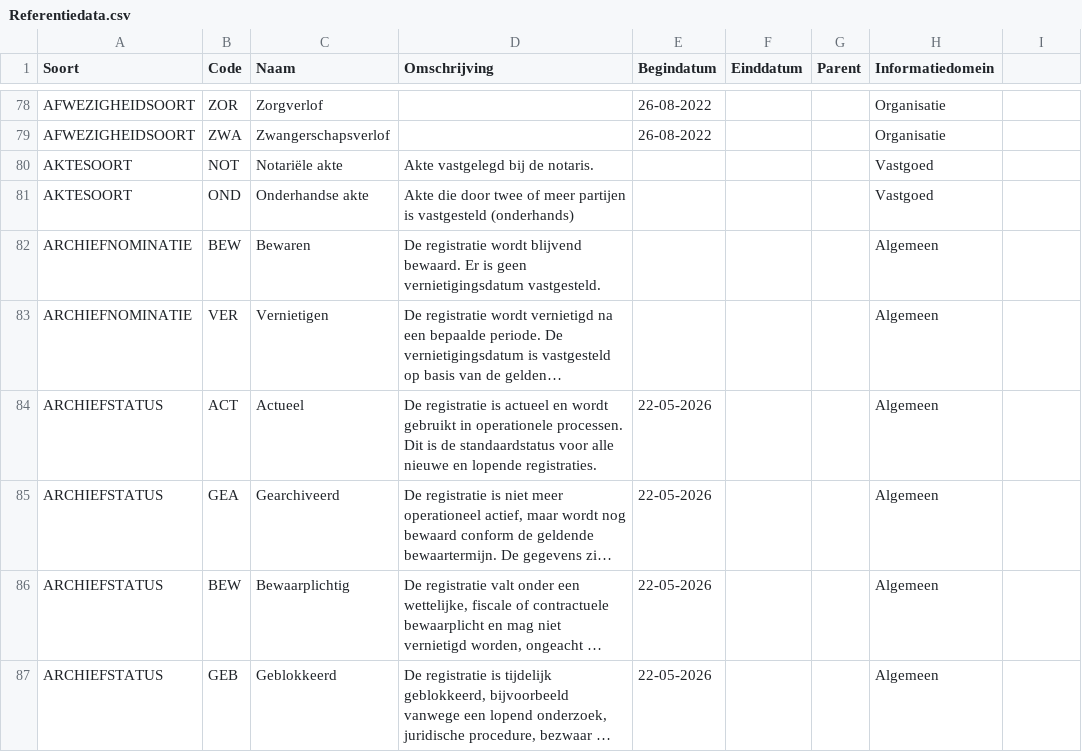
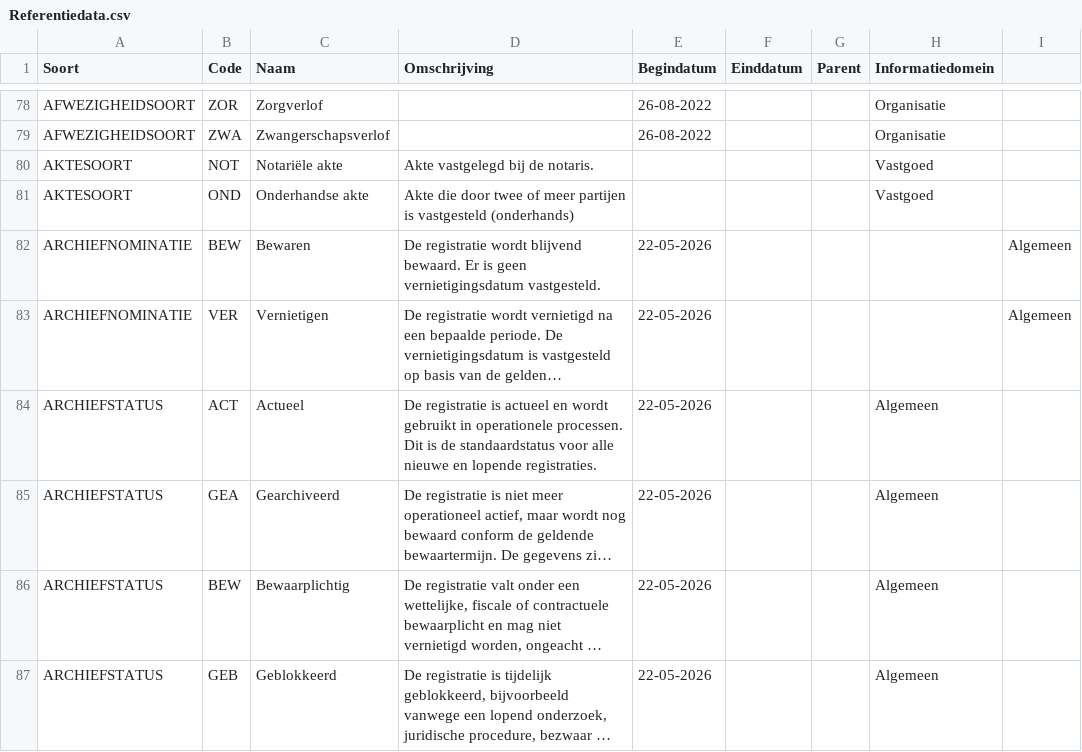
Before and after one commit to Aedes-datastandaarden/vera-referentiedata, a CSV file: Referentiedata.csv, drawn as a sheet; only a part is shown, gaps mark what is left out; long unchanged cells end in …; the diff names each change by its address in the sheet, - before the commit and + after, or states it on an @@ line.

Commit message:
Datum toegevoegd aan archiefnominatiewaarden

```diff
--- a/Referentiedata.csv
+++ b/Referentiedata.csv
-E82:E83 (Begindatum): (empty)
+E82:E83 (Begindatum): 22-05-2026
-H82:H83 (Informatiedomein): Algemeen
+H82:H83 (Informatiedomein): (empty)
-I82:I83: (empty)
+I82:I83: Algemeen
```
